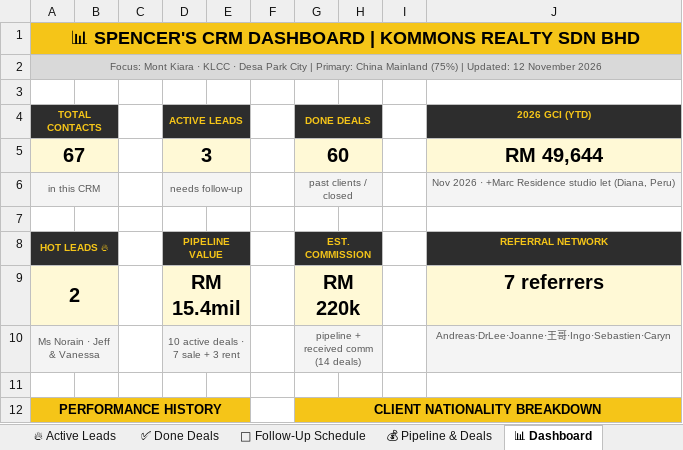
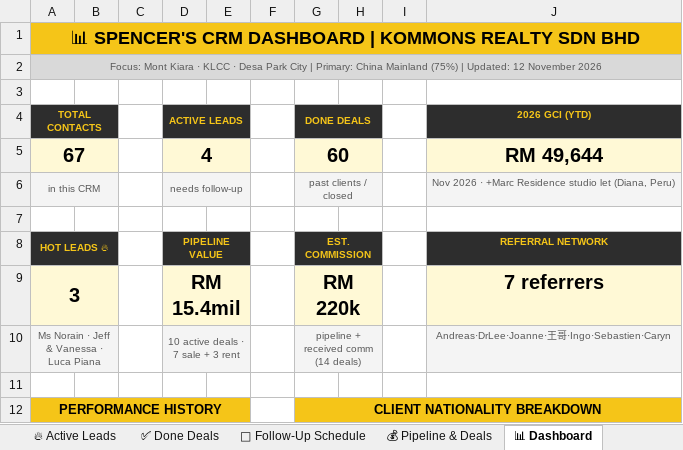
Before and after one commit to Spencerr2626/Spencer, an Excel workbook: references/crm/Spencer_Kommons_CRM_v3.xlsx, sheet 📊 Dashboard, drawn as a sheet; only a part is shown; values as stored, in another font and other column widths than the file's, no borders; the diff names each change by its address in the sheet, - before the commit and + after, or states it on an @@ line.

```diff
--- a/references/crm/Spencer_Kommons_CRM_v3.xlsx (sheet 📊 Dashboard)
+++ b/references/crm/Spencer_Kommons_CRM_v3.xlsx (sheet 📊 Dashboard)
-D5 (ACTIVE LEADS): 3
+D5 (ACTIVE LEADS): 4
-A9 (TOTAL CONTACTS): 2
+A9 (TOTAL CONTACTS): 3
-A10 (TOTAL CONTACTS): Ms Norain · Jeff & Vanessa
+A10 (TOTAL CONTACTS): Ms Norain · Jeff & Vanessa · Luca Piana
```
Also changed, not shown: sheet 🔥 Active Leads.
